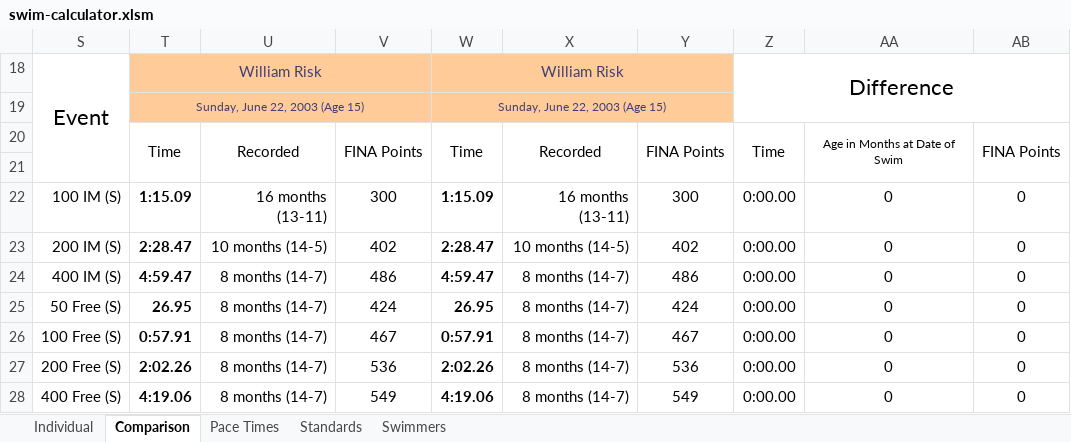
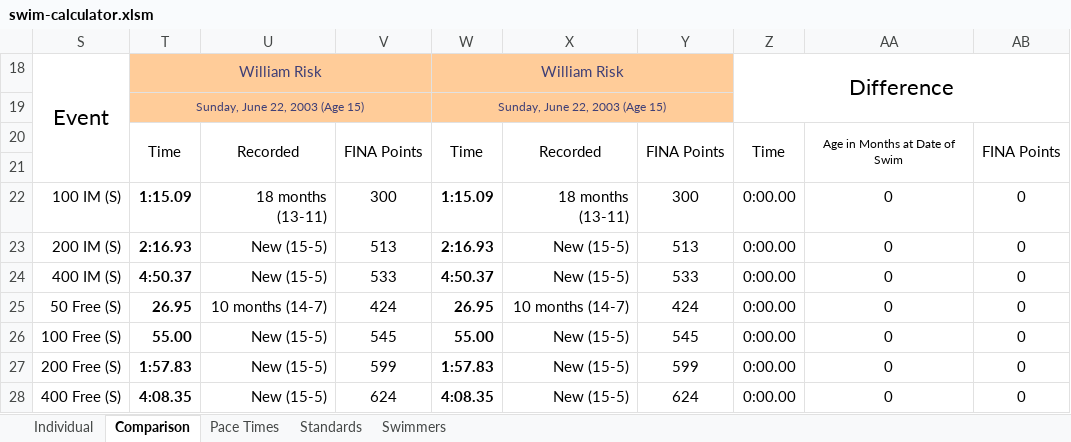
Before and after one commit to Subject2Risk/swim-report, an Excel workbook: swim-calculator.xlsm, sheet Comparison, drawn as a sheet; only a part is shown; values as stored, in another font and other column widths than the file's, no borders; conditional formats not drawn; the diff covers the shown part only; the diff names each change by its address in the sheet, - before the commit and + after, or states it on an @@ line.

```diff
--- a/swim-calculator.xlsm (sheet Comparison)
+++ b/swim-calculator.xlsm (sheet Comparison)
-U22: 16 months (13-11)
+U22: 18 months (13-11)
-X22: 16 months (13-11)
+X22: 18 months (13-11)
-T23: 2:28.47
+T23: 2:16.93
-U23: 10 months (14-5)
+U23: New (15-5)
-V23: 402
+V23: 513
-W23: 2:28.47
+W23: 2:16.93
-X23: 10 months (14-5)
+X23: New (15-5)
-Y23: 402
+Y23: 513
-T24: 4:59.47
+T24: 4:50.37
-U24: 8 months (14-7)
+U24: New (15-5)
-V24: 486
+V24: 533
-W24: 4:59.47
+W24: 4:50.37
-X24: 8 months (14-7)
+X24: New (15-5)
-Y24: 486
+Y24: 533
-U25: 8 months (14-7)
+U25: 10 months (14-7)
-X25: 8 months (14-7)
+X25: 10 months (14-7)
-T26: 0:57.91
+T26: 55.00
-U26:U28: 8 months (14-7)
+U26:U28: New (15-5)
-V26: 467
+V26: 545
-W26: 0:57.91
+W26: 55.00
-X26:X28: 8 months (14-7)
+X26:X28: New (15-5)
-Y26: 467
+Y26: 545
-T27: 2:02.26
+T27: 1:57.83
-V27: 536
+V27: 599
-W27: 2:02.26
+W27: 1:57.83
-Y27: 536
+Y27: 599
-T28: 4:19.06
+T28: 4:08.35
-V28: 549
+V28: 624
-W28: 4:19.06
+W28: 4:08.35
-Y28: 549
+Y28: 624
```
Also changed, not shown: 96 edited cells elsewhere in this sheet, sheet Individual, sheet Swimmers, sheet Pace Times, sheet Standards, formulas that keep their value, hidden cells, 2 other files.
